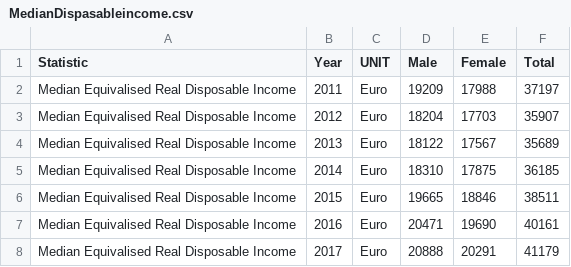
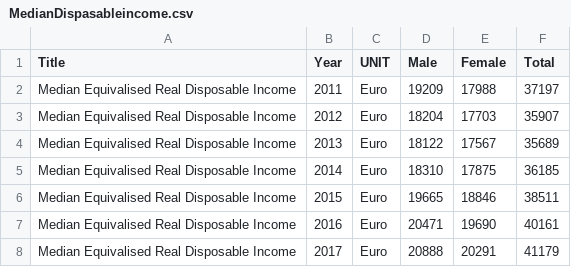
Before and after one commit to OliverOKeeffe/CSOBarchart, a CSV file: data/MedianDispasableincome.csv, drawn as a sheet.

Commit message:
Added the titles and x/'y lables to the charts

```diff
--- a/data/MedianDispasableincome.csv
+++ b/data/MedianDispasableincome.csv
@@ -1,2 +1,2 @@
-"Statistic","Year","UNIT","Male","Female","Total"
+"Title","Year","UNIT","Male","Female","Total"
 "Median Equivalised Real Disposable Income","2011","Euro","19209","17988","37197"
```
Also changed, not shown: 2 other files.
